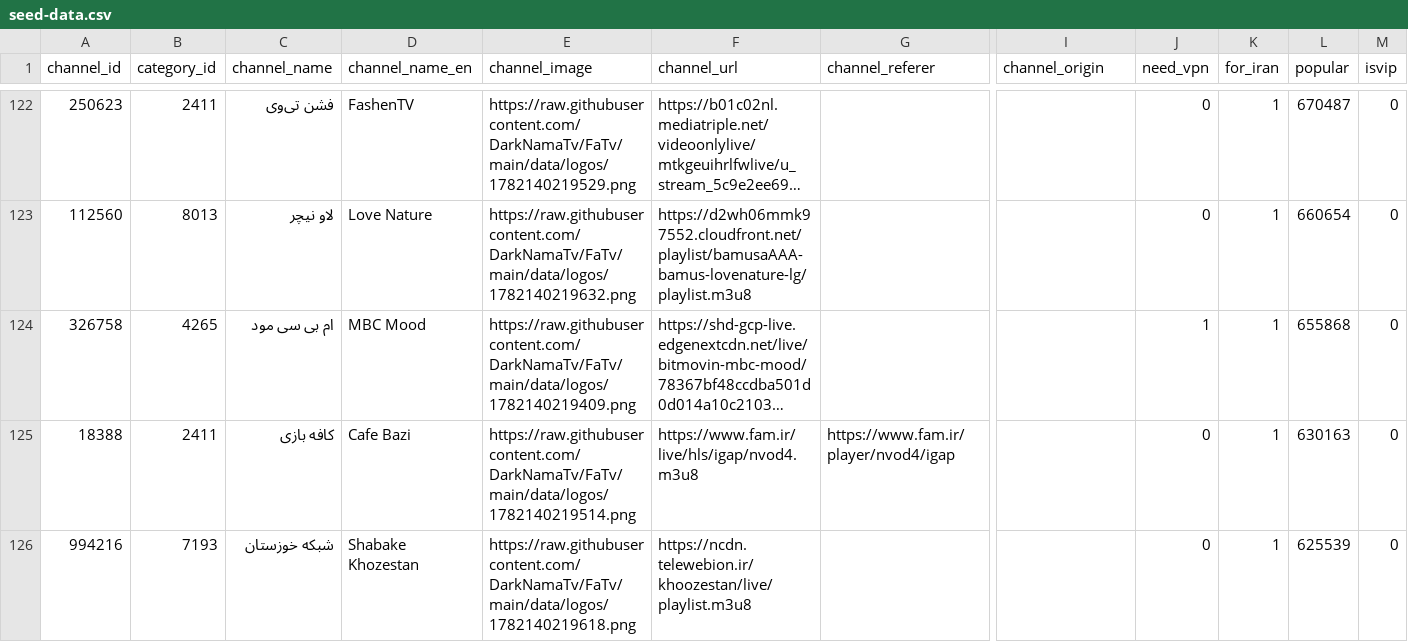
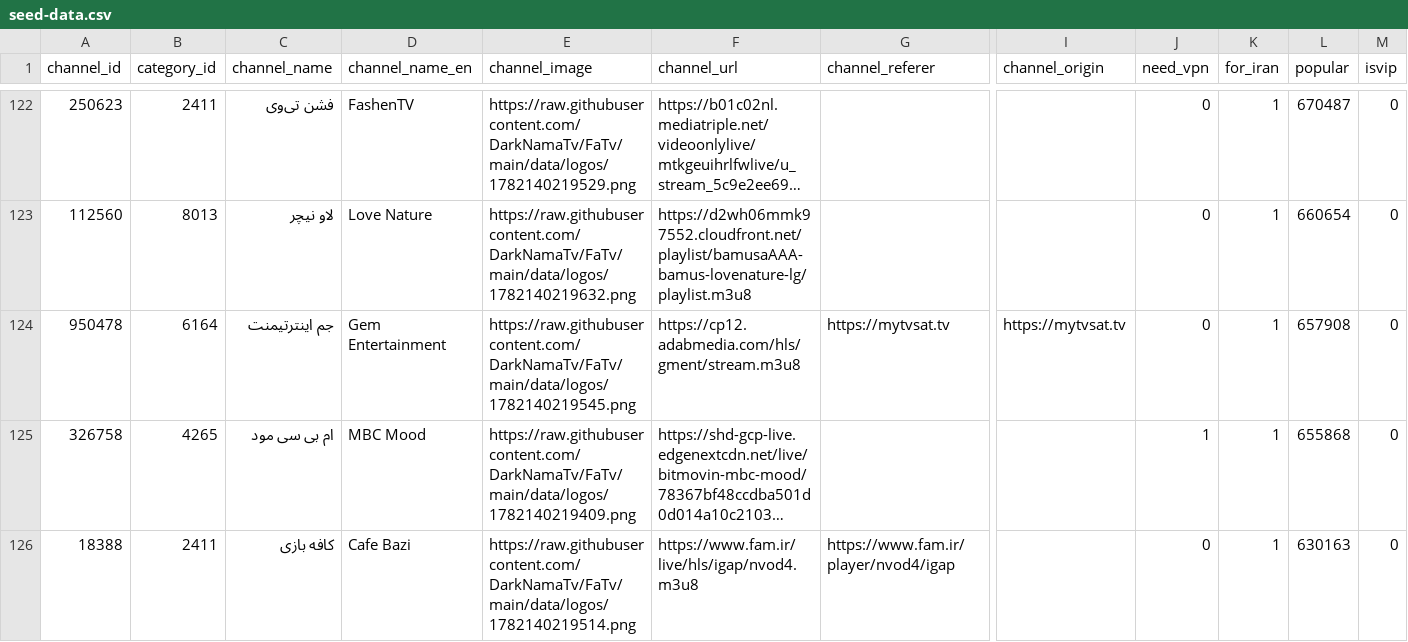
Before and after one commit to DarkNamaTv/FaTv, a CSV file: data/seed-data.csv, drawn as a sheet; only a part is shown, gaps mark what is left out; the shorter side is filled out with more unchanged rows; long unchanged cells end in …; rows hold the shown columns only; the diff names each change by its address in the sheet, - before the commit and + after, or states it on an @@ line.

```diff
--- a/data/seed-data.csv
+++ b/data/seed-data.csv
+row 124: 950478 | 6164 | جم اینترتیمنت | Gem Entertainment | https://raw.githubusercontent.com/DarkNamaTv/FaTv/main/data/logos/1782140219545.png | https://cp12.adabmedia.com/hls/gment/stream.m3u8 | https://mytvsat.tv | https://mytvsat.tv | 0 | 1 | 657908 | 0
```
Also changed, not shown: 1 other file.
